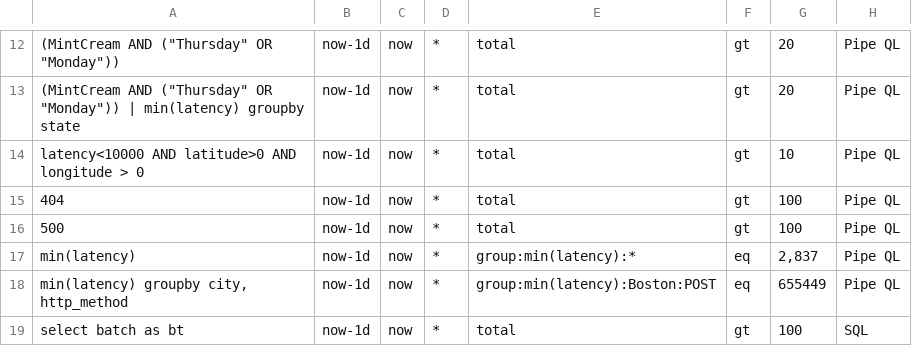
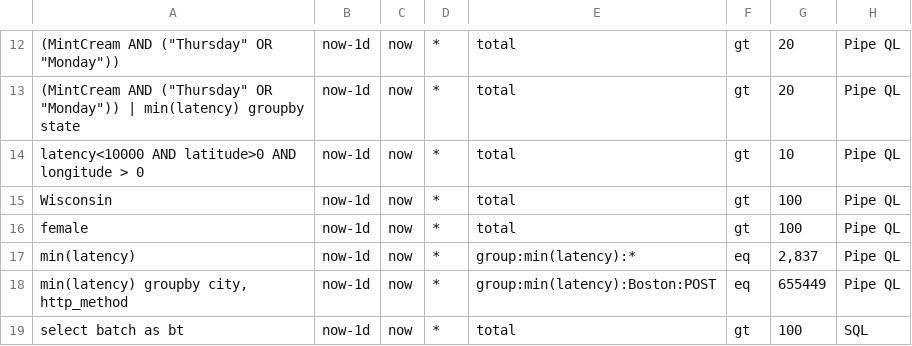
Before and after one commit to siglens/siglens, a CSV file: cicd/sample_log_dataset_queries.csv, drawn as a sheet; only a part is shown, gaps mark what is left out; the diff names each change by its address in the sheet, - before the commit and + after, or states it on an @@ line.

Commit message:
update script

```diff
--- a/cicd/sample_log_dataset_queries.csv
+++ b/cicd/sample_log_dataset_queries.csv
-A15: 404
+A15: Wisconsin
-A16: 500
+A16: female
```
